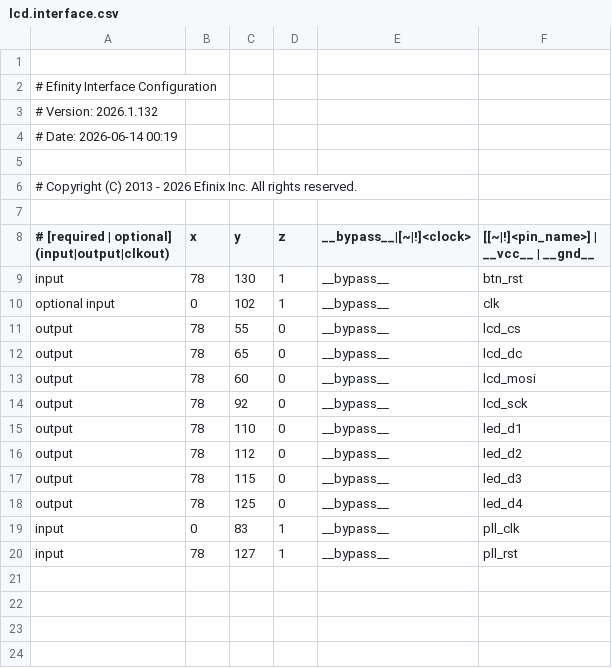
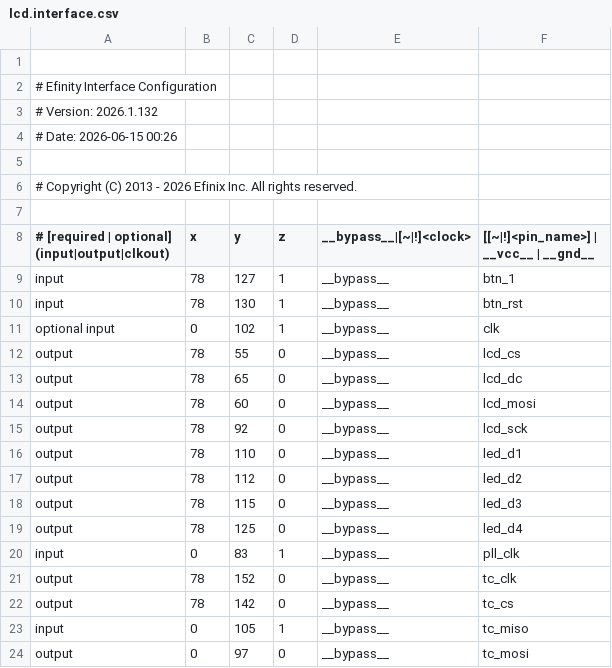
Before and after one commit to Lathe-Mariel/Pmod, a CSV file: Pmod_TFTLCD/Efinix_T8/lcd/outflow/lcd.interface.csv, drawn as a sheet.

```diff
--- a/Pmod_TFTLCD/Efinix_T8/lcd/outflow/lcd.interface.csv
+++ b/Pmod_TFTLCD/Efinix_T8/lcd/outflow/lcd.interface.csv
@@ -3,3 +3,3 @@
 # Version: 2026.1.132
-# Date: 2026-06-14 00:19
+# Date: 2026-06-15 00:26
 
@@ -8,2 +8,3 @@
 # [required | optional] (input|output|clkout), x, y, z, __bypass__|[~|!]<clock>, [[~|!]<pin_name>] | __vcc__ | __gnd__
+input, 78, 127, 1, __bypass__, btn_1
 input, 78, 130, 1, __bypass__, btn_rst
@@ -19,2 +20,5 @@ output, 78, 125, 0, __bypass__, led_d4
 input, 0, 83, 1, __bypass__, pll_clk
-input, 78, 127, 1, __bypass__, pll_rst
+output, 78, 152, 0, __bypass__, tc_clk
+output, 78, 142, 0, __bypass__, tc_cs
+input, 0, 105, 1, __bypass__, tc_miso
+output, 0, 97, 0, __bypass__, tc_mosi
```
Also changed, not shown: Pmod_TFTLCD/Efinix_T8/lcd/outflow/lcd.pinout.csv, Pmod_TFTLCD/Efinix_T8/lcd/outflow/lcd.res.csv, 51 other files.
